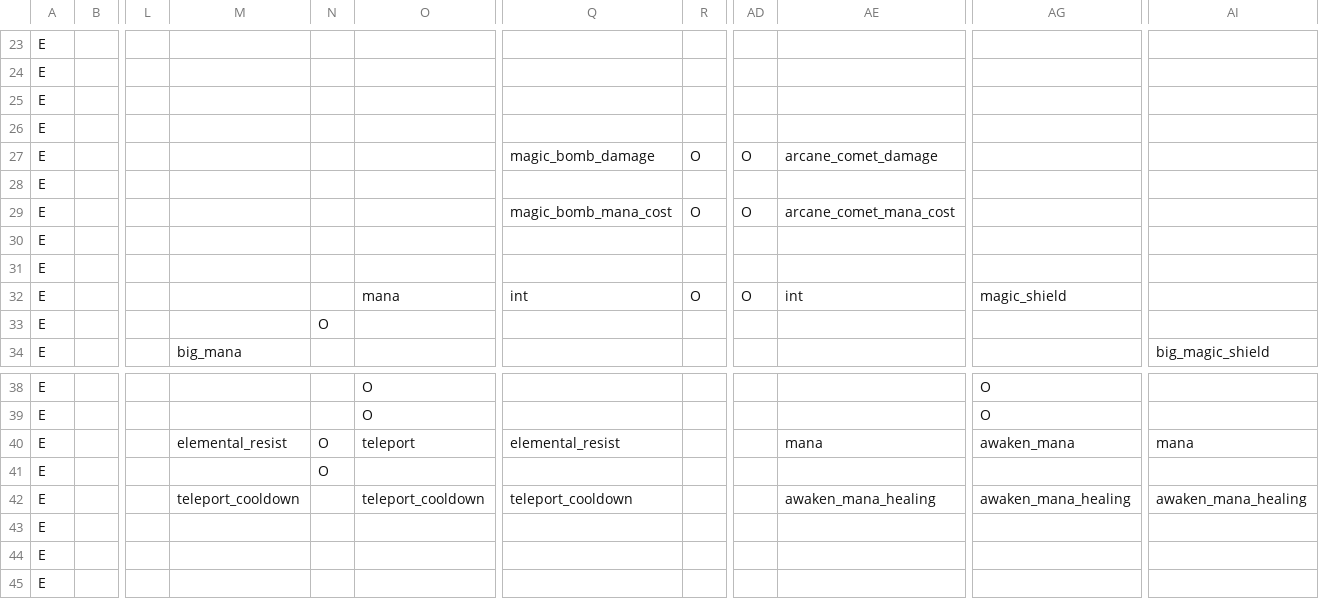
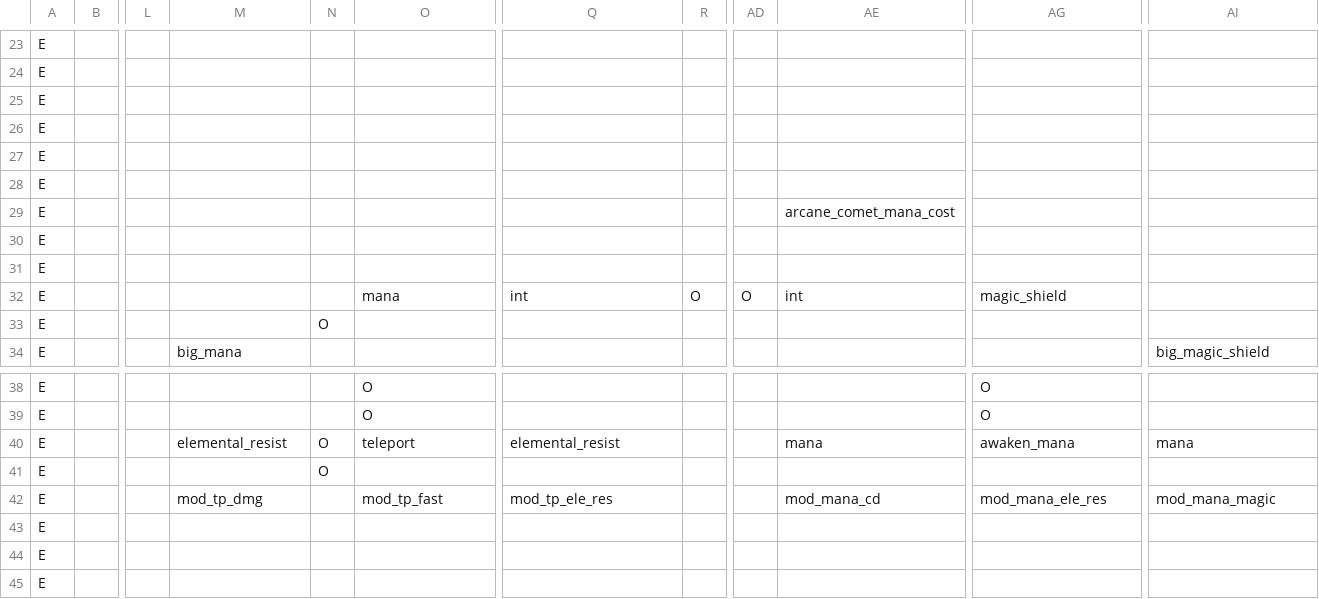
Before and after one commit to RobertSkalko/Age-of-Exile, a CSV file: src/main/resources/data/mmorpg/spell_school/arcane.csv, drawn as a sheet; only a part is shown, gaps mark what is left out; the diff names each change by its address in the sheet, - before the commit and + after, or states it on an @@ line.

Commit message:
did hunter, arcane

```diff
--- a/src/main/resources/data/mmorpg/spell_school/arcane.csv
+++ b/src/main/resources/data/mmorpg/spell_school/arcane.csv
-Q27: magic_bomb_damage
+Q27: (empty)
-R27: O
+R27: (empty)
-AD27: O
+AD27: (empty)
-AE27: arcane_comet_damage
+AE27: (empty)
-Q29: magic_bomb_mana_cost
+Q29: (empty)
-R29: O
+R29: (empty)
-AD29: O
+AD29: (empty)
-M42: teleport_cooldown
+M42: mod_tp_dmg
-O42: teleport_cooldown
+O42: mod_tp_fast
-Q42: teleport_cooldown
+Q42: mod_tp_ele_res
-AE42: awaken_mana_healing
+AE42: mod_mana_cd
-AG42: awaken_mana_healing
+AG42: mod_mana_ele_res
-AI42: awaken_mana_healing
+AI42: mod_mana_magic
```
Also changed, not shown: src/main/resources/data/mmorpg/spell_school/hunting.csv, src/main/resources/data/mmorpg/spell_school/nature.csv, 19 other files.
